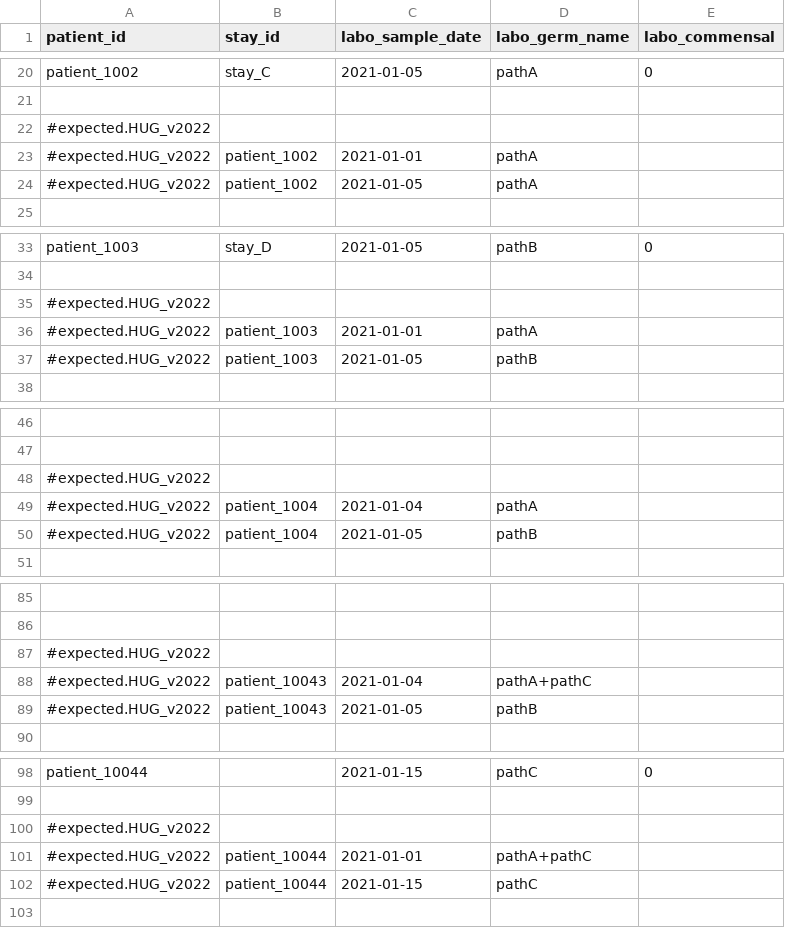
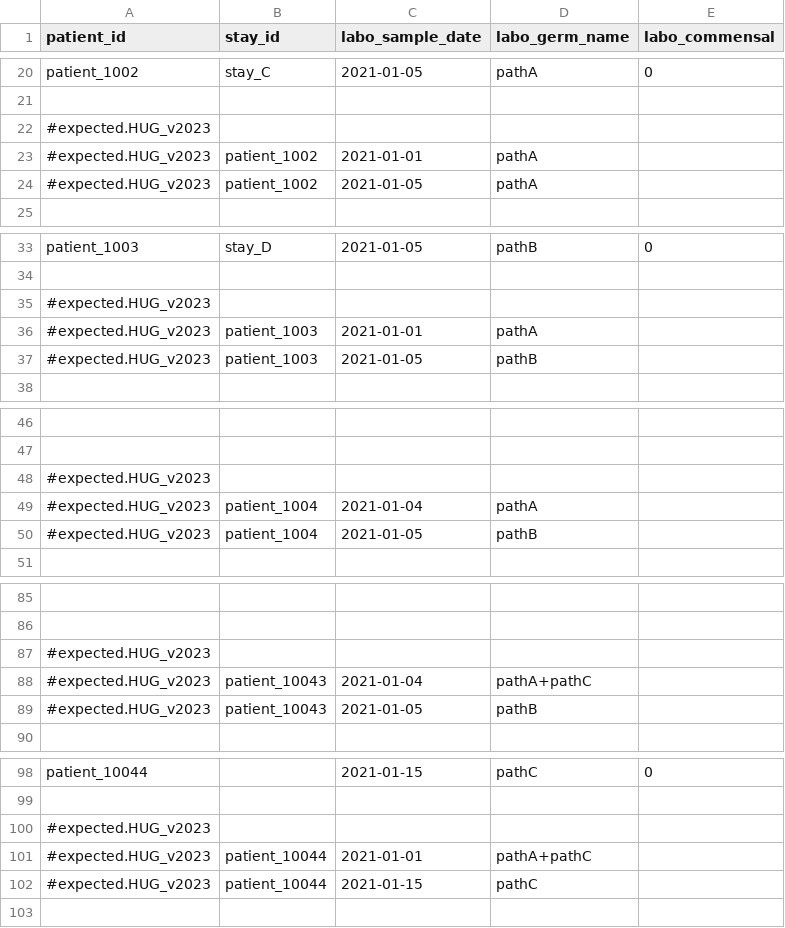
Before and after one commit to ddtxra/hob, a TSV file: static/cases.tsv, drawn as a sheet; only a part is shown, gaps mark what is left out; the diff covers the shown part only; the diff names each change by its address in the sheet, - before the commit and + after, or states it on an @@ line.

```diff
--- a/static/cases.tsv
+++ b/static/cases.tsv
-A22:A24 (patient_id): #expected.HUG_v2022
+A22:A24 (patient_id): #expected.HUG_v2023
-A35:A37 (patient_id): #expected.HUG_v2022
+A35:A37 (patient_id): #expected.HUG_v2023
-A48:A50 (patient_id): #expected.HUG_v2022
+A48:A50 (patient_id): #expected.HUG_v2023
-A87:A89 (patient_id): #expected.HUG_v2022
+A87:A89 (patient_id): #expected.HUG_v2023
-A100:A102 (patient_id): #expected.HUG_v2022
+A100:A102 (patient_id): #expected.HUG_v2023
```
Also changed, not shown: 23 edited cells elsewhere in this file, static/single_case.tsv, 4 other files.
